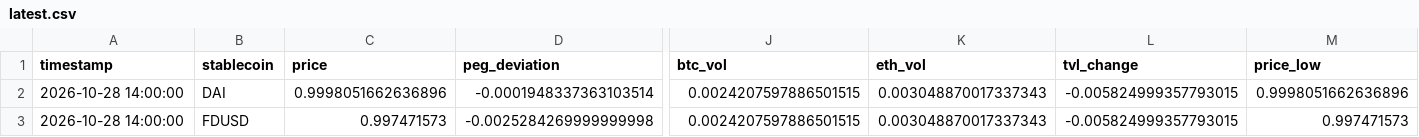
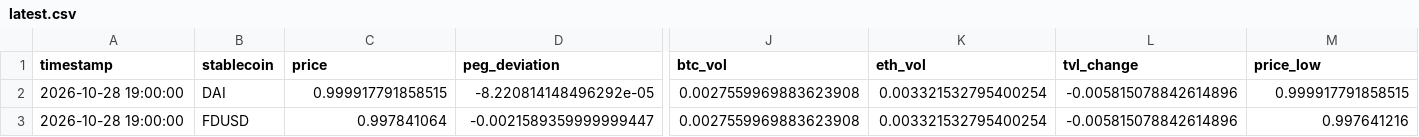
Before and after one commit to ohope0211/stablecoin-depeg-ews, a CSV file: data/live/latest.csv, drawn as a sheet; only a part is shown, gaps mark what is left out; the diff covers the shown part only; the diff names each change by its address in the sheet, - before the commit and + after, or states it on an @@ line.

```diff
--- a/data/live/latest.csv
+++ b/data/live/latest.csv
-A2:A3 (timestamp): 2026-10-28 14:00:00
+A2:A3 (timestamp): 2026-10-28 19:00:00
-C2 (price): 0.9998051662636896
+C2 (price): 0.999917791858515
-D2 (peg_deviation): -0.0001948337363103514
+D2 (peg_deviation): -8.220814148496292e-05
-J2:J3 (btc_vol): 0.0024207597886501515
+J2:J3 (btc_vol): 0.0027559969883623908
-K2:K3 (eth_vol): 0.003048870017337343
+K2:K3 (eth_vol): 0.003321532795400254
-L2:L3 (tvl_change): -0.005824999357793015
+L2:L3 (tvl_change): -0.005815078842614896
-M2 (price_low): 0.9998051662636896
+M2 (price_low): 0.999917791858515
-C3 (price): 0.997471573
+C3 (price): 0.997841064
-D3 (peg_deviation): -0.0025284269999999998
+D3 (peg_deviation): -0.0021589359999999447
-M3 (price_low): 0.997471573
+M3 (price_low): 0.997641216
```
Also changed, not shown: 84 edited cells elsewhere in this file, data/live/curve3pool_live.csv, 1 other file.
